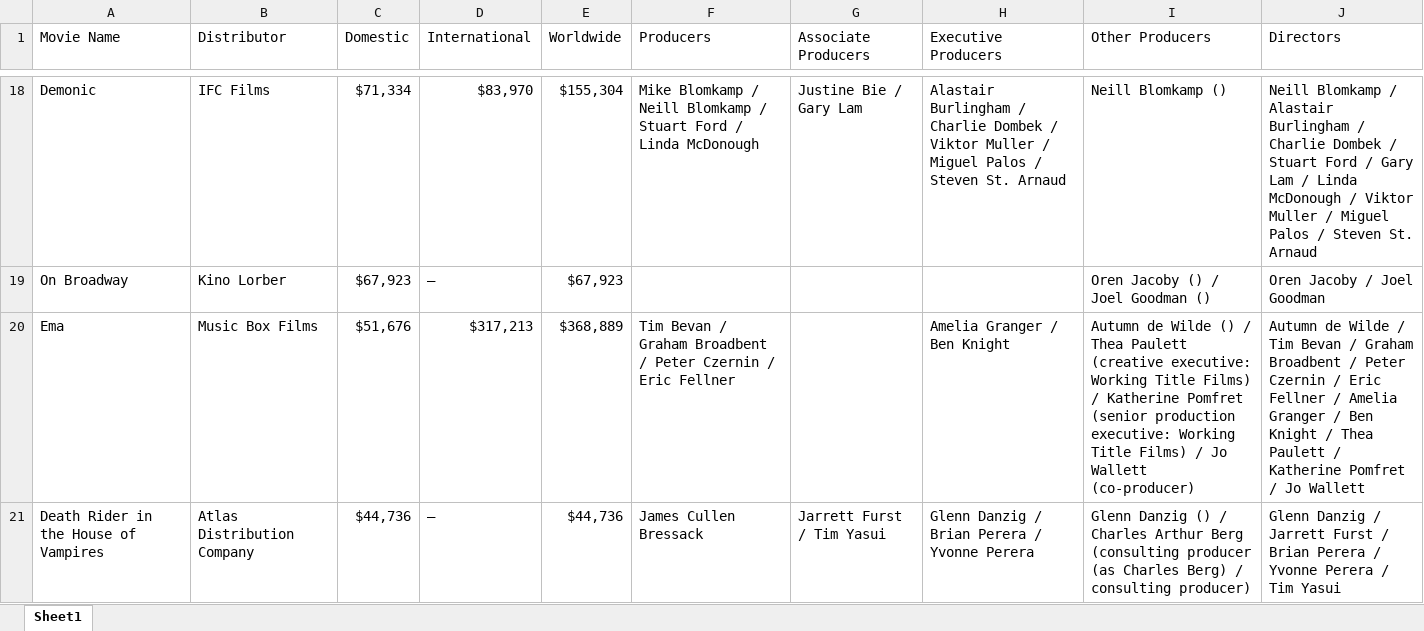
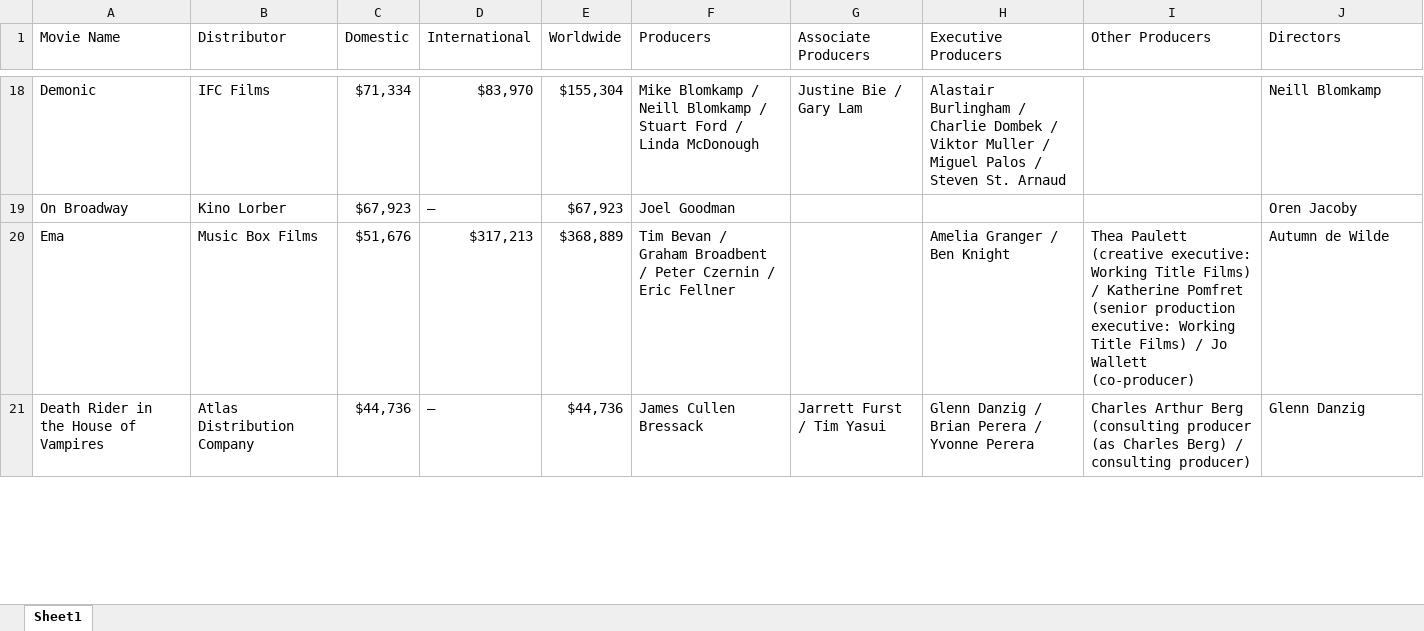
Before and after one commit to prabhnandan/MovieSearch, an Excel workbook: ExportMovies.xlsx, sheet Sheet1, drawn as a sheet; only a part is shown, gaps mark what is left out; values as stored, in another font and other column widths than the file's, no borders; the diff covers the shown part only; the diff names each change by its address in the sheet, - before the commit and + after, or states it on an @@ line.

```diff
--- a/ExportMovies.xlsx (sheet Sheet1)
+++ b/ExportMovies.xlsx (sheet Sheet1)
-I18 (Other Producers): Neill Blomkamp ()
+I18 (Other Producers): (empty)
-J18 (Directors): Neill Blomkamp / Alastair Burlingham / Charlie Dombek / Stuart Ford / Gary Lam / Linda McDonough / Viktor Muller / Miguel Palos / Steven St. Arnaud
+J18 (Directors): Neill Blomkamp
-F19 (Producers): (empty)
+F19 (Producers): Joel Goodman
-I19 (Other Producers): Oren Jacoby () / Joel Goodman ()
+I19 (Other Producers): (empty)
-J19 (Directors): Oren Jacoby / Joel Goodman
+J19 (Directors): Oren Jacoby
-I20 (Other Producers): Autumn de Wilde () / Thea Paulett…
+I20 (Other Producers): Thea Paulett…
-J20 (Directors): …de Wilde / Tim Bevan / Graham Broadbent / Peter Czernin / Eric Fellner / Amelia Granger / Ben Knight / Thea Paulett / Katherine Pomfret / Jo Wallett
+J20 (Directors): …de Wilde
-I21 (Other Producers): Glenn Danzig () / Charles Arthur…
+I21 (Other Producers): Charles Arthur…
-J21 (Directors): Glenn Danzig / Jarrett Furst / Brian Perera / Yvonne Perera / Tim Yasui
+J21 (Directors): Glenn Danzig
```
Also changed, not shown: 54 edited cells elsewhere in this sheet, 7 other files.
